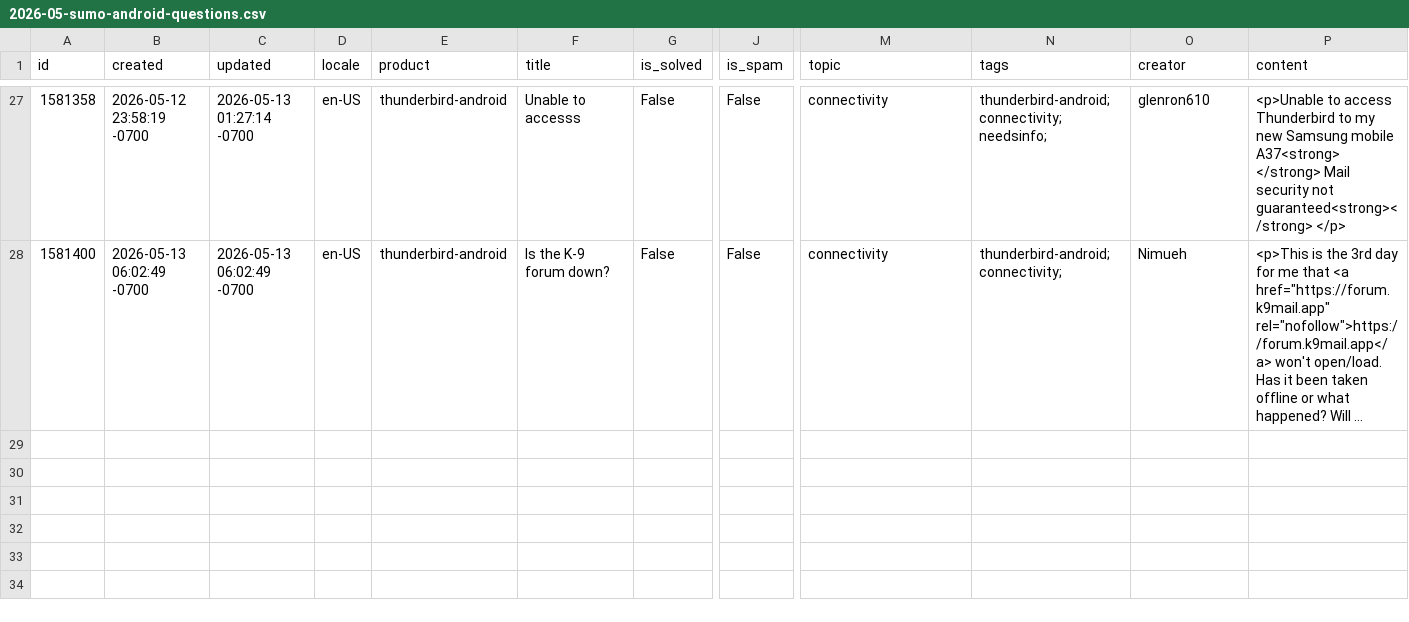
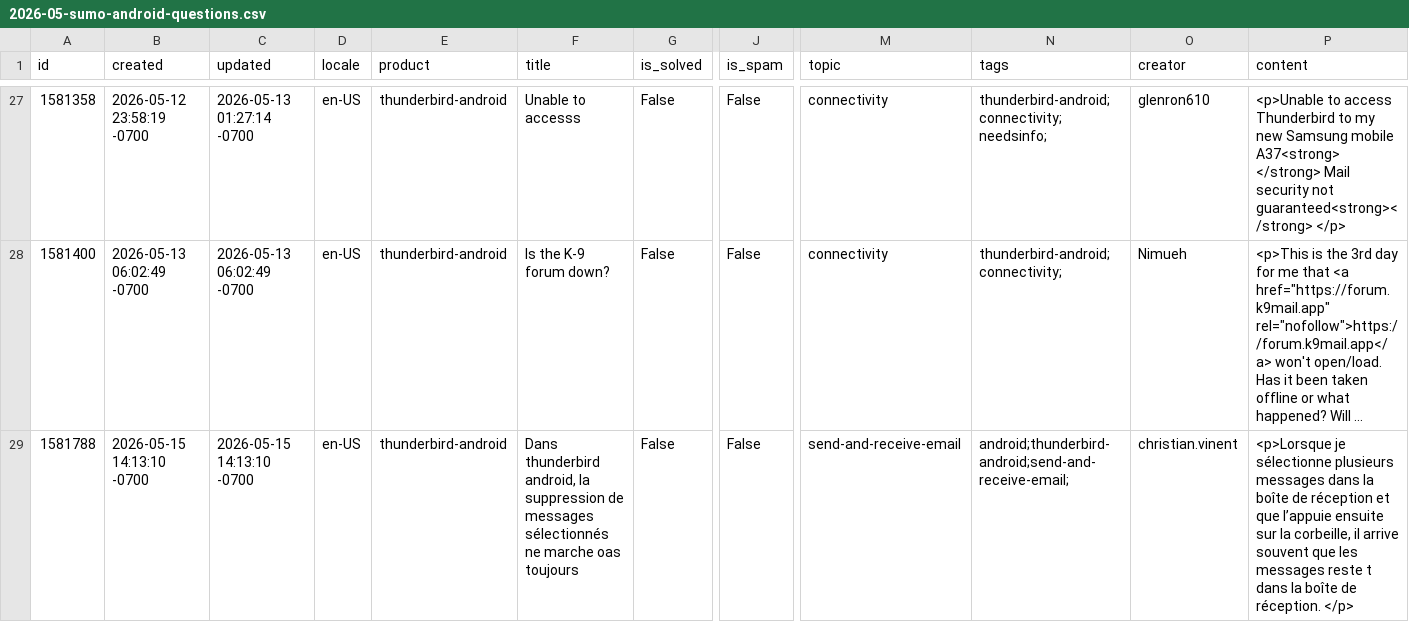
Before and after one commit to thunderbird/thunderbird-desktop-metrics-and-reports, a CSV file: CONCATENATED_FILES/ANDROID/2026-05-sumo-android-questions.csv, drawn as a sheet; only a part is shown, gaps mark what is left out; long unchanged cells end in …; rows hold the shown columns only; the diff names each change by its address in the sheet, - before the commit and + after, or states it on an @@ line.

```diff
--- a/CONCATENATED_FILES/ANDROID/2026-05-sumo-android-questions.csv
+++ b/CONCATENATED_FILES/ANDROID/2026-05-sumo-android-questions.csv
+row 29: 1581788 | 2026-05-15 14:13:10 -0700 | 2026-05-15 14:13:10 -0700 | en-US | thunderbird-android | Dans thunderbird android, la suppression de messages sélectionnés ne marche oas toujours | False | False | send-and-receive-email | android;thunderbird-android;send-and-receive-email; | christian.vinent | <p>Lorsque je sélectionne plusieurs messages dans la boîte de réception et que l’appuie ensuite sur la corbeille, il arrive souvent que les messages reste t dans la boîte de réception. </p>
```
